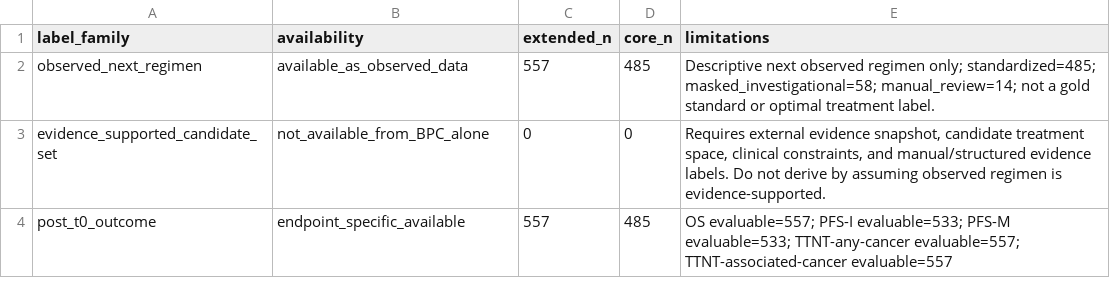
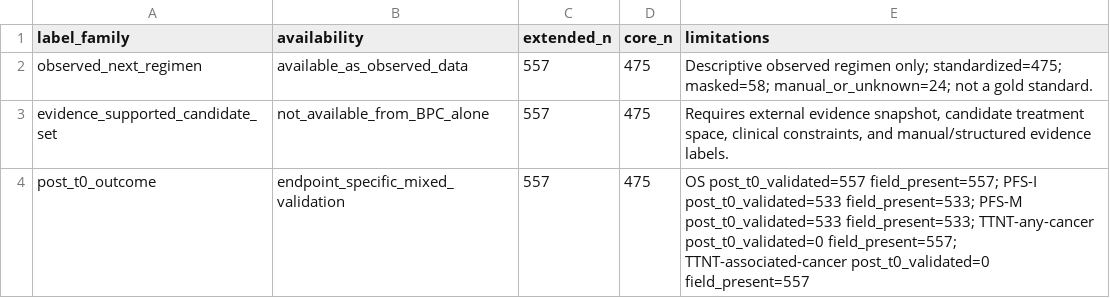
Before and after one commit to Jiaweiwang04/pdac-treatment-benchmark, a CSV file: reports/tables/label_availability.csv, drawn as a sheet.

```diff
--- a/reports/tables/label_availability.csv
+++ b/reports/tables/label_availability.csv
@@ -1,4 +1,4 @@
 label_family,availability,extended_n,core_n,limitations
-observed_next_regimen,available_as_observed_data,557,485,Descriptive next observed regimen only; standardized=485; masked_investigational=58; manual_review=14; not a gold standard or optimal treatment label.
-evidence_supported_candidate_set,not_available_from_BPC_alone,0,0,"Requires external evidence snapshot, candidate treatment space, clinical constraints, and manual/structured evidence labels. Do not derive by assuming observed regimen is evidence-supported."
-post_t0_outcome,endpoint_specific_available,557,485,OS evaluable=557; PFS-I evaluable=533; PFS-M evaluable=533; TTNT-any-cancer evaluable=557; TTNT-associated-cancer evaluable=557
+observed_next_regimen,available_as_observed_data,557,475,Descriptive observed regimen only; standardized=475; masked=58; manual_or_unknown=24; not a gold standard.
+evidence_supported_candidate_set,not_available_from_BPC_alone,557,475,"Requires external evidence snapshot, candidate treatment space, clinical constraints, and manual/structured evidence labels."
+post_t0_outcome,endpoint_specific_mixed_validation,557,475,OS post_t0_validated=557 field_present=557; PFS-I post_t0_validated=533 field_present=533; PFS-M post_t0_validated=533 field_present=533; TTNT-any-cancer post_t0_validated=0 field_present=557; TTNT-associated-cancer post_t0_validated=0 field_present=557
```
Also changed, not shown: reports/tables/automated_checks.csv, reports/tables/cohort_lock_flow_counts.csv, 13 other files.
